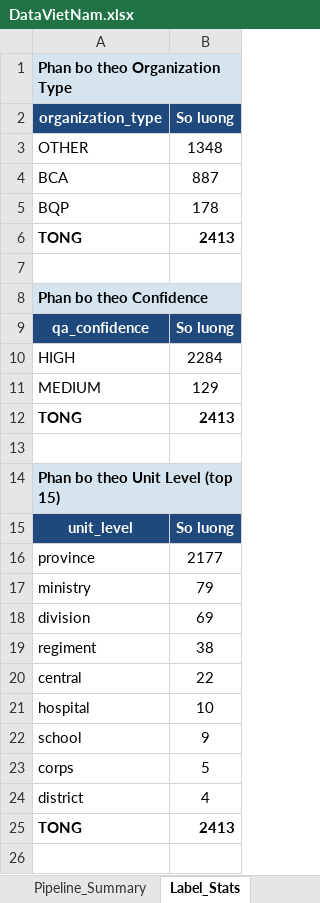
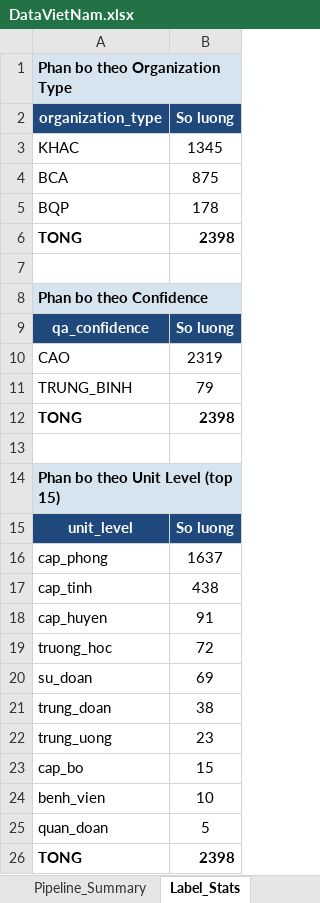
Before and after one commit to Bintaplaptrinh/ca-bqp-verification-platform, an Excel workbook: datasets/samples/DataVietNam.xlsx, sheet Label_Stats, drawn as a sheet; values as stored, in another font and other column widths than the file's, no borders; removed rows and columns are numbered as before the commit, all else as after; the diff names each change by its address in the sheet, - before the commit and + after, or states it on an @@ line.

```diff
--- a/datasets/samples/DataVietNam.xlsx (sheet Label_Stats)
+++ b/datasets/samples/DataVietNam.xlsx (sheet Label_Stats)
-row 3: OTHER | 1348
+row 3: KHAC | 1345
-B4 (So luong): 887
+B4 (So luong): 875
-B6 (So luong): 2413
+B6 (So luong): 2398
-row 10: HIGH | 2284
-row 11: MEDIUM | 129
+row 10: CAO | 2319
+row 11: TRUNG_BINH | 79
-B12 (So luong): 2413
+B12 (So luong): 2398
-row 16: province | 2177
-row 17: ministry | 79
+row 16: cap_phong | 1637
+row 17: cap_tinh | 438
+row 18: cap_huyen | 91
+row 19: truong_hoc | 72
-A20 (organization_type): division
+A20 (organization_type): su_doan
-A21 (organization_type): regiment
+A21 (organization_type): trung_doan
-row 20: central | 22
+row 22: trung_uong | 23
+row 23: cap_bo | 15
-A24 (organization_type): hospital
+A24 (organization_type): benh_vien
-row 22: school | 9
-A25 (organization_type): corps
+A25 (organization_type): quan_doan
-row 24: district | 4
-B26 (So luong): 2413
+B26 (So luong): 2398
```
Also changed, not shown: sheet Labeled_Data, sheet Pipeline_Summary, 19 other files.
